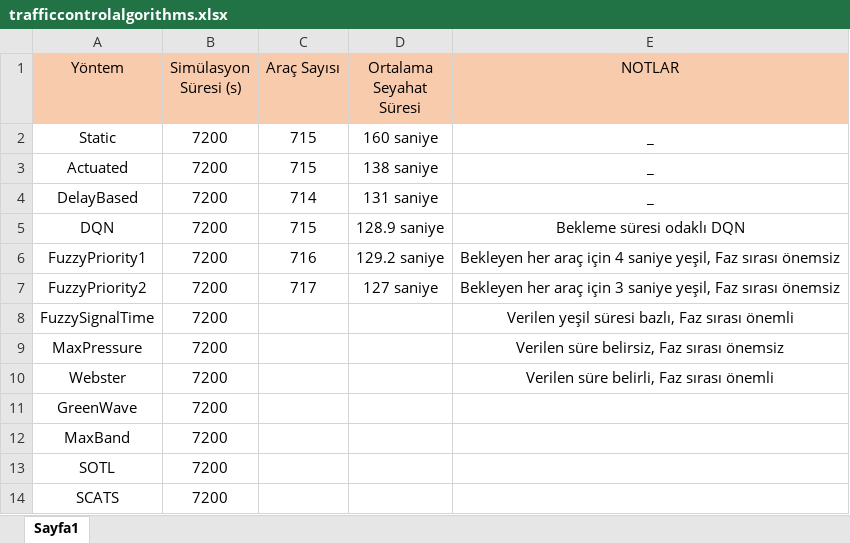
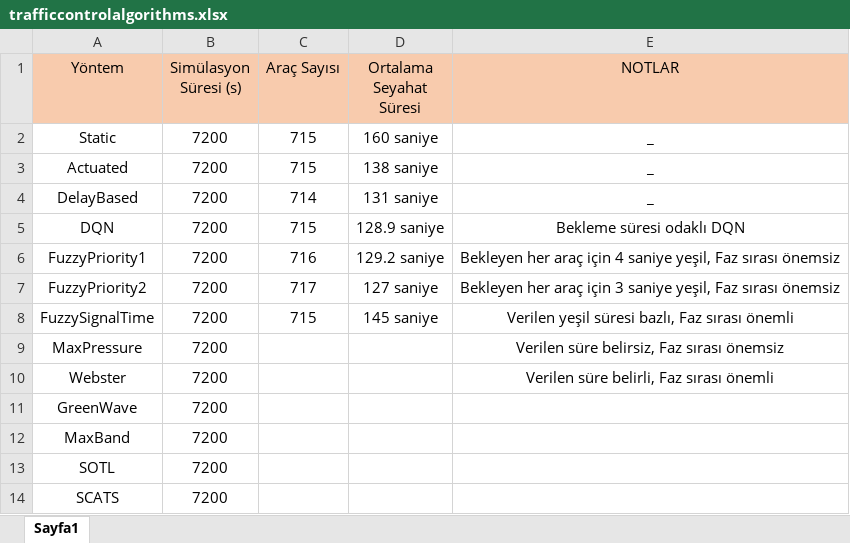
Before and after one commit to Xelfiera/traffic_control_algorithms, an Excel workbook: trafficcontrolalgorithms.xlsx, sheet Sayfa1, drawn as a sheet; values as stored, in another font and other column widths than the file's, no borders; the diff names each change by its address in the sheet, - before the commit and + after, or states it on an @@ line.

```diff
--- a/trafficcontrolalgorithms.xlsx (sheet Sayfa1)
+++ b/trafficcontrolalgorithms.xlsx (sheet Sayfa1)
-C8 (Araç Sayısı): (empty)
+C8 (Araç Sayısı): 715
-D8 (Ortalama Seyahat Süresi): (empty)
+D8 (Ortalama Seyahat Süresi): 145 saniye
```
Also changed, not shown: 3 other files.
